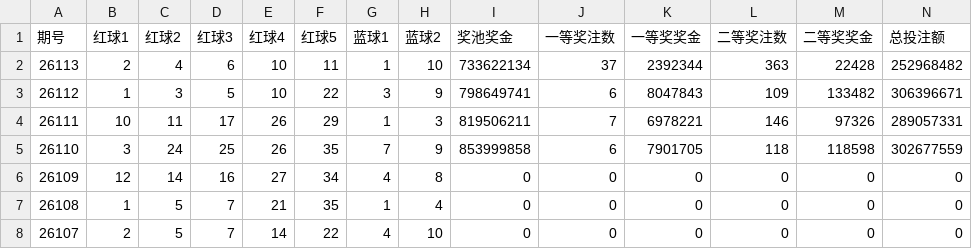
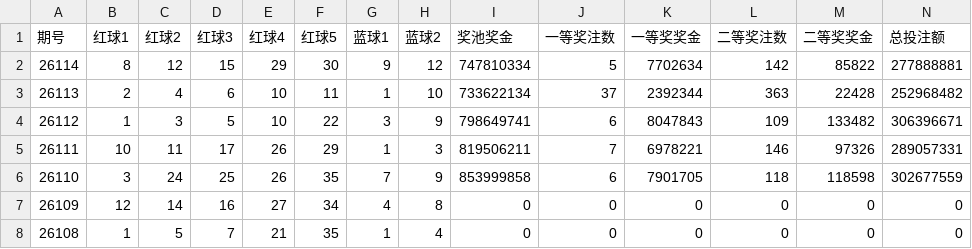
Before and after one commit to Zalgo1024/lottery-prediction-analyzer, a CSV file: lottery_data/大乐透历史数据_cleaned.csv, drawn as a sheet; only a part is shown; the shorter side is filled out with more unchanged rows; rows hold the shown columns only; the diff names each change by its address in the sheet, - before the commit and + after, or states it on an @@ line.

```diff
--- a/lottery_data/大乐透历史数据_cleaned.csv
+++ b/lottery_data/大乐透历史数据_cleaned.csv
+row 2: 26114 | 8 | 12 | 15 | 29 | 30 | 9 | 12 | 747810334 | 5 | 7702634 | 142 | 85822 | 277888881
```
Also changed, not shown: lottery_data/大乐透历史数据.csv, lottery_data/排列3历史数据.csv, 7 other files.
